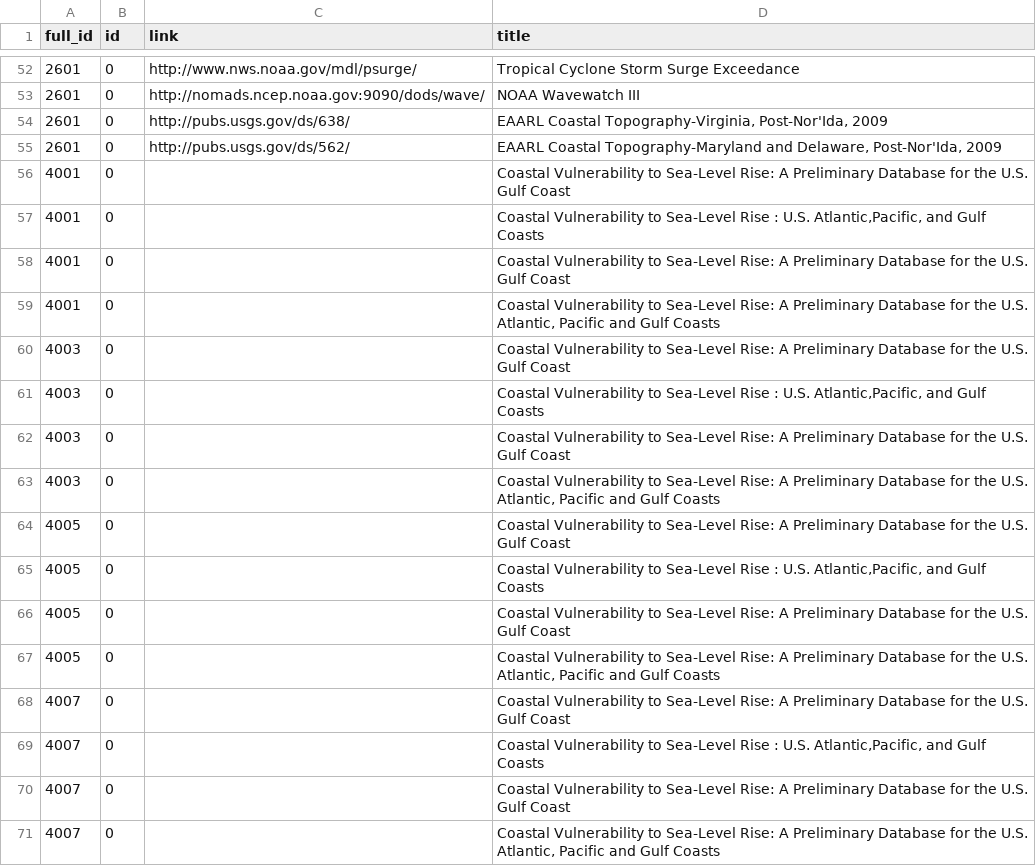
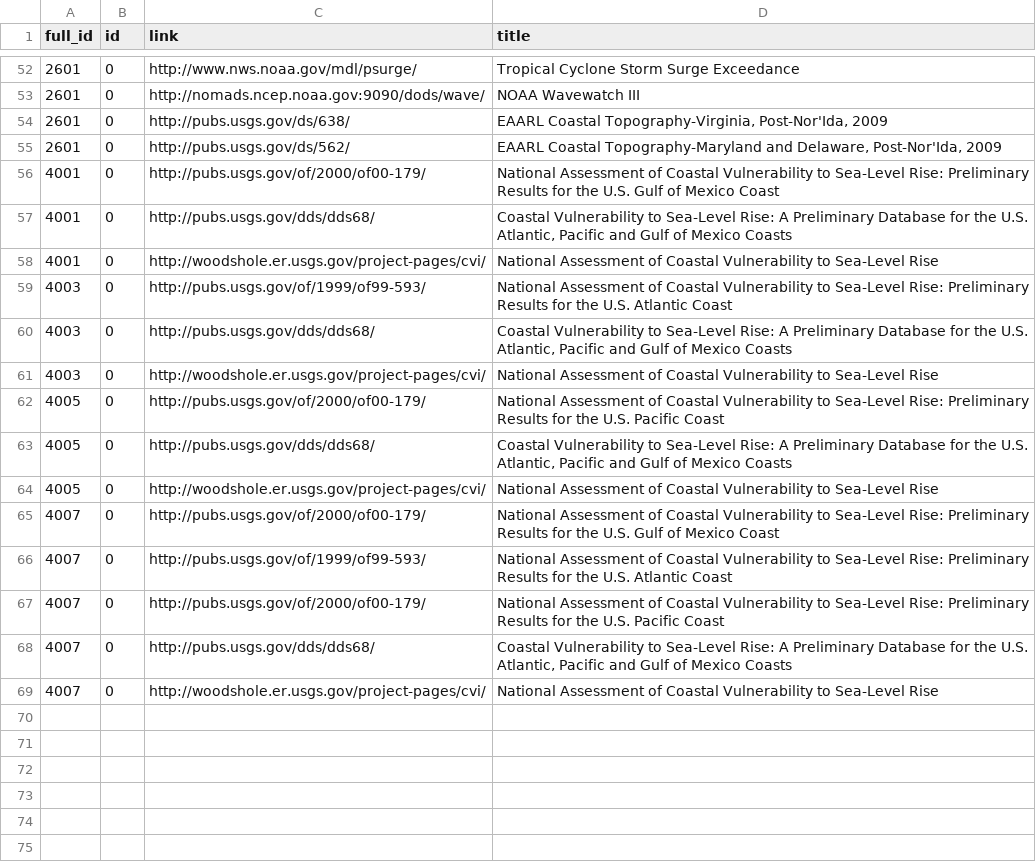
Before and after one commit to zmoore-usgs/coastal-hazards, a CSV file: coastal-hazards-liquibase/src/main/resources/data/full_publications.csv, drawn as a sheet; only a part is shown, gaps mark what is left out.

Commit message:
added full publications re: trello.com/c/u39uh4NU

```diff
--- a/coastal-hazards-liquibase/src/main/resources/data/full_publications.csv
+++ b/coastal-hazards-liquibase/src/main/resources/data/full_publications.csv
@@ -55,17 +55,15 @@
 "2601","0","http://pubs.usgs.gov/ds/562/","EAARL Coastal Topography-Maryland and Delaware, Post-Nor'Ida, 2009"
-"4001","0","","Coastal Vulnerability to Sea-Level Rise: A Preliminary Database for the U.S. Gulf Coast"
-"4001","0","","Coastal Vulnerability to Sea-Level Rise : U.S. Atlantic,Pacific, and Gulf Coasts"
-"4001","0","","Coastal Vulnerability to Sea-Level Rise: A Preliminary Database for the U.S. Gulf Coast"
-"4001","0","","Coastal Vulnerability to Sea-Level Rise: A Preliminary Database for the U.S. Atlantic, Pacific and Gulf Coasts"
-"4003","0","","Coastal Vulnerability to Sea-Level Rise: A Preliminary Database for the U.S. Gulf Coast"
-"4003","0","","Coastal Vulnerability to Sea-Level Rise : U.S. Atlantic,Pacific, and Gulf Coasts"
-"4003","0","","Coastal Vulnerability to Sea-Level Rise: A Preliminary Database for the U.S. Gulf Coast"
-"4003","0","","Coastal Vulnerability to Sea-Level Rise: A Preliminary Database for the U.S. Atlantic, Pacific and Gulf Coasts"
-"4005","0","","Coastal Vulnerability to Sea-Level Rise: A Preliminary Database for the U.S. Gulf Coast"
-"4005","0","","Coastal Vulnerability to Sea-Level Rise : U.S. Atlantic,Pacific, and Gulf Coasts"
-"4005","0","","Coastal Vulnerability to Sea-Level Rise: A Preliminary Database for the U.S. Gulf Coast"
-"4005","0","","Coastal Vulnerability to Sea-Level Rise: A Preliminary Database for the U.S. Atlantic, Pacific and Gulf Coasts"
-"4007","0","","Coastal Vulnerability to Sea-Level Rise: A Preliminary Database for the U.S. Gulf Coast"
-"4007","0","","Coastal Vulnerability to Sea-Level Rise : U.S. Atlantic,Pacific, and Gulf Coasts"
-"4007","0","","Coastal Vulnerability to Sea-Level Rise: A Preliminary Database for the U.S. Gulf Coast"
-"4007","0","","Coastal Vulnerability to Sea-Level Rise: A Preliminary Database for the U.S. Atlantic, Pacific and Gulf Coasts"
+"4001","0","http://pubs.usgs.gov/of/2000/of00-179/","National Assessment of Coastal Vulnerability to Sea-Level Rise: Preliminary Results for the U.S. Gulf of Mexico Coast"
+"4001","0","http://pubs.usgs.gov/dds/dds68/","Coastal Vulnerability to Sea-Level Rise: A Preliminary Database for the U.S. Atlantic, Pacific and Gulf of Mexico Coasts"
+"4001","0","http://woodshole.er.usgs.gov/project-pages/cvi/","National Assessment of Coastal Vulnerability to Sea-Level Rise"
+"4003","0","http://pubs.usgs.gov/of/1999/of99-593/","National Assessment of Coastal Vulnerability to Sea-Level Rise: Preliminary Results for the U.S. Atlantic Coast"
+"4003","0","http://pubs.usgs.gov/dds/dds68/","Coastal Vulnerability to Sea-Level Rise: A Preliminary Database for the U.S. Atlantic, Pacific and Gulf of Mexico Coasts"
+"4003","0","http://woodshole.er.usgs.gov/project-pages/cvi/","National Assessment of Coastal Vulnerability to Sea-Level Rise"
+"4005","0","http://pubs.usgs.gov/of/2000/of00-179/","National Assessment of Coastal Vulnerability to Sea-Level Rise: Preliminary Results for the U.S. Pacific Coast"
+"4005","0","http://pubs.usgs.gov/dds/dds68/","Coastal Vulnerability to Sea-Level Rise: A Preliminary Database for the U.S. Atlantic, Pacific and Gulf of Mexico Coasts"
+"4005","0","http://woodshole.er.usgs.gov/project-pages/cvi/","National Assessment of Coastal Vulnerability to Sea-Level Rise"
+"4007","0","http://pubs.usgs.gov/of/2000/of00-179/","National Assessment of Coastal Vulnerability to Sea-Level Rise: Preliminary Results for the U.S. Gulf of Mexico Coast"
+"4007","0","http://pubs.usgs.gov/of/1999/of99-593/","National Assessment of Coastal Vulnerability to Sea-Level Rise: Preliminary Results for the U.S. Atlantic Coast"
+"4007","0","http://pubs.usgs.gov/of/2000/of00-179/","National Assessment of Coastal Vulnerability to Sea-Level Rise: Preliminary Results for the U.S. Pacific Coast"
+"4007","0","http://pubs.usgs.gov/dds/dds68/","Coastal Vulnerability to Sea-Level Rise: A Preliminary Database for the U.S. Atlantic, Pacific and Gulf of Mexico Coasts"
+"4007","0","http://woodshole.er.usgs.gov/project-pages/cvi/","National Assessment of Coastal Vulnerability to Sea-Level Rise"
```
